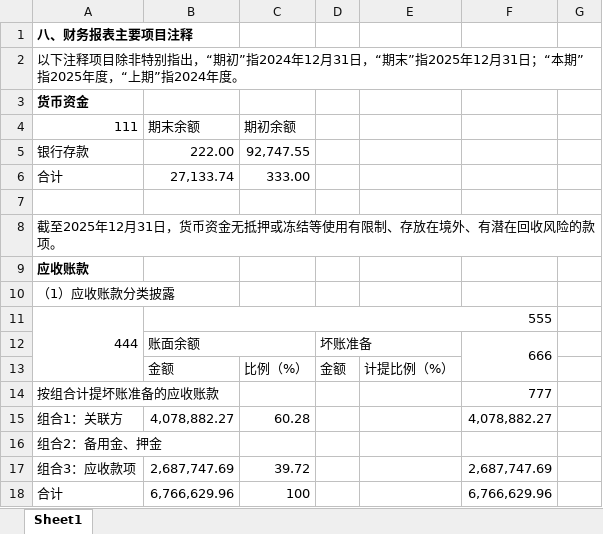
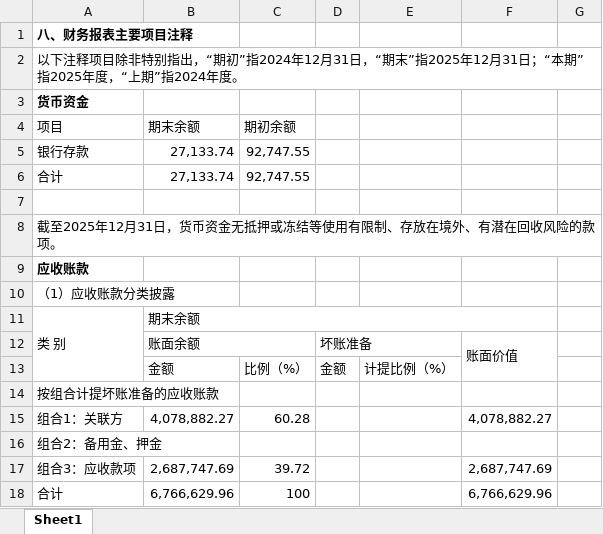
Before and after one commit to google88888888/teach20251126, an Excel workbook: jj易教何子全python/project/20260530/附注_合并项目注释_完整格式1.xlsx, sheet Sheet1, drawn as a sheet; only a part is shown; values as stored, in another font and other column widths than the file's, no borders; removed rows and columns are numbered as before the commit, all else as after; the diff names each change by its address in the sheet, - before the commit and + after, or states it on an @@ line.

```diff
--- a/jj易教何子全python/project/20260530/附注_合并项目注释_完整格式1.xlsx (sheet Sheet1)
+++ b/jj易教何子全python/project/20260530/附注_合并项目注释_完整格式1.xlsx (sheet Sheet1)
-A4: 111
+A4: 项目
-B5: 222.00
+B5: 27,133.74
-C6: 333.00
+C6: 92,747.55
-row 11: 444 | 555
+row 11: 类 别 | 期末余额
-F12: 666
+F12: 账面价值
-F14: 777
+F14: (empty)
```
Also changed, not shown: 2 other files.
